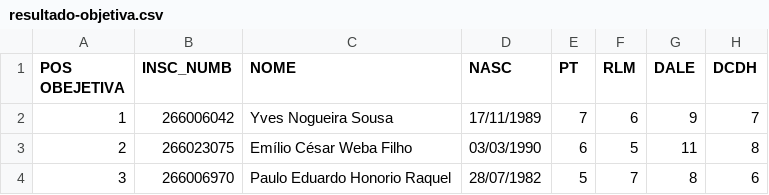
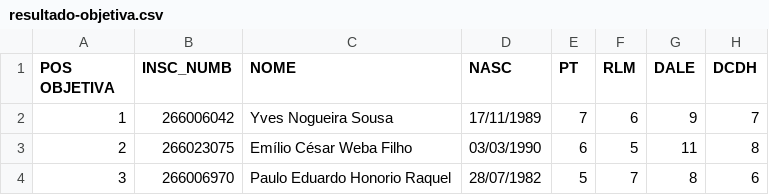
Before and after one commit to rafnleite/SEF-MG, a CSV file: data/resultado-objetiva.csv, drawn as a sheet; only a part is shown; the diff names each change by its address in the sheet, - before the commit and + after, or states it on an @@ line.

```diff
--- a/data/resultado-objetiva.csv
+++ b/data/resultado-objetiva.csv
-A1: POS OBEJETIVA
+A1: POS OBJETIVA
```
Also changed, not shown: 3 other files.
